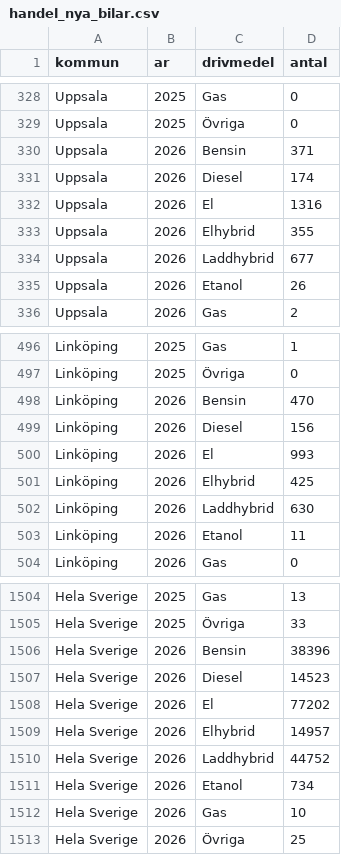
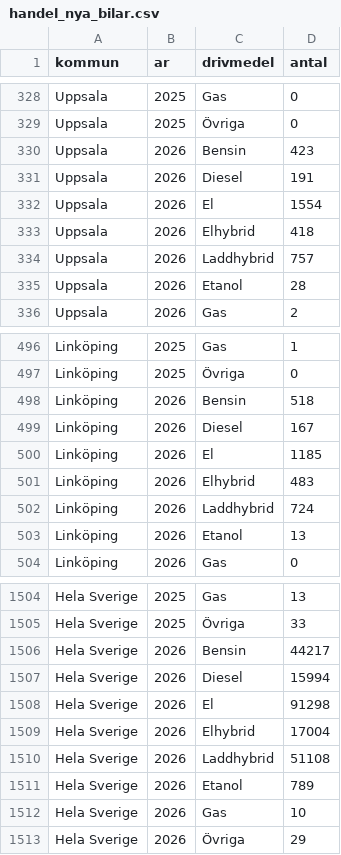
Before and after one commit to JIGS80/orebro360, a CSV file: data/csv/handel_nya_bilar.csv, drawn as a sheet; only a part is shown, gaps mark what is left out; the diff covers the shown part only.

```diff
--- a/data/csv/handel_nya_bilar.csv
+++ b/data/csv/handel_nya_bilar.csv
@@ -329,8 +329,8 @@ Uppsala;2025;Gas;0
 Uppsala;2025;Övriga;0
-Uppsala;2026;Bensin;371
-Uppsala;2026;Diesel;174
-Uppsala;2026;El;1316
-Uppsala;2026;Elhybrid;355
-Uppsala;2026;Laddhybrid;677
-Uppsala;2026;Etanol;26
+Uppsala;2026;Bensin;423
+Uppsala;2026;Diesel;191
+Uppsala;2026;El;1554
+Uppsala;2026;Elhybrid;418
+Uppsala;2026;Laddhybrid;757
+Uppsala;2026;Etanol;28
 Uppsala;2026;Gas;2
@@ -497,8 +497,8 @@ Linköping;2025;Gas;1
 Linköping;2025;Övriga;0
-Linköping;2026;Bensin;470
-Linköping;2026;Diesel;156
-Linköping;2026;El;993
-Linköping;2026;Elhybrid;425
-Linköping;2026;Laddhybrid;630
-Linköping;2026;Etanol;11
+Linköping;2026;Bensin;518
+Linköping;2026;Diesel;167
+Linköping;2026;El;1185
+Linköping;2026;Elhybrid;483
+Linköping;2026;Laddhybrid;724
+Linköping;2026;Etanol;13
 Linköping;2026;Gas;0
@@ -1505,9 +1505,9 @@ Hela Sverige;2025;Gas;13
 Hela Sverige;2025;Övriga;33
-Hela Sverige;2026;Bensin;38396
-Hela Sverige;2026;Diesel;14523
-Hela Sverige;2026;El;77202
-Hela Sverige;2026;Elhybrid;14957
-Hela Sverige;2026;Laddhybrid;44752
-Hela Sverige;2026;Etanol;734
+Hela Sverige;2026;Bensin;44217
+Hela Sverige;2026;Diesel;15994
+Hela Sverige;2026;El;91298
+Hela Sverige;2026;Elhybrid;17004
+Hela Sverige;2026;Laddhybrid;51108
+Hela Sverige;2026;Etanol;789
 Hela Sverige;2026;Gas;10
-Hela Sverige;2026;Övriga;25
+Hela Sverige;2026;Övriga;29
```
Also changed, not shown: 30 edited cells elsewhere in this file, data/csv/restauranger_verksamheter.csv, data/csv/vader_per_ar.csv, 34 other files.
